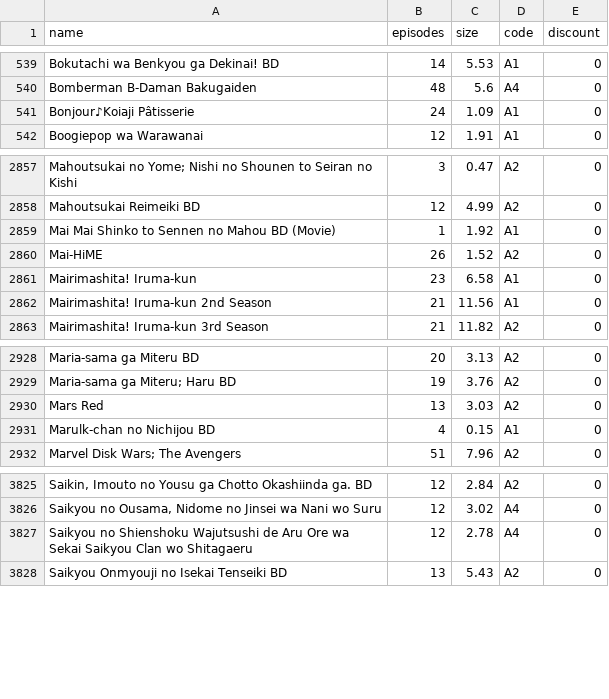
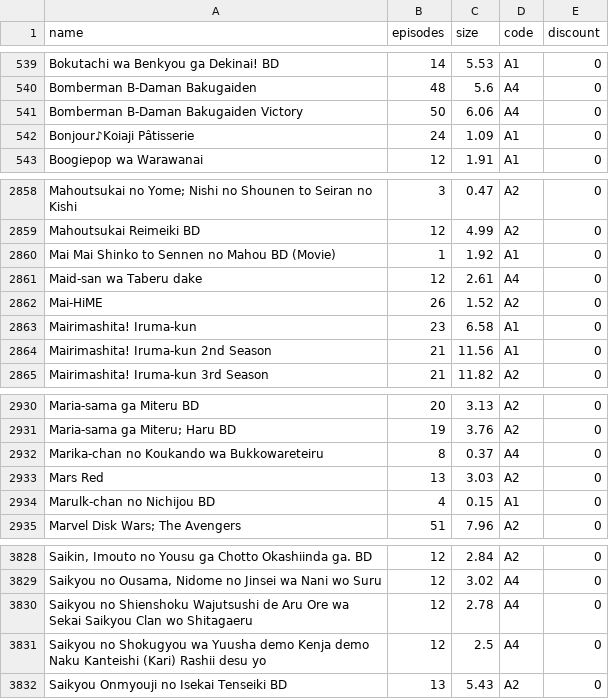
Before and after one commit to Tofan02/anime_store, a CSV file: data/anime-16062026.csv (was data/anime-13062026.csv), drawn as a sheet; only a part is shown, gaps mark what is left out.

Commit message:
Update Anime Baru

```diff
--- a/data/anime-13062026.csv
+++ b/data/anime-16062026.csv
@@ -540,2 +540,3 @@ Bokutachi wa Benkyou ga Dekinai! BD;14;5.53;A1;0
 Bomberman B-Daman Bakugaiden;48;5.6;A4;0
+Bomberman B-Daman Bakugaiden Victory ;50;6.06;A4;0
 Bonjour♪Koiaji Pâtisserie;24;1.09;A1;0
@@ -2859,2 +2860,3 @@ Mahoutsukai Reimeiki BD;12;4.99;A2;0
 Mai Mai Shinko to Sennen no Mahou BD (Movie);1;1.92;A1;0
+Maid-san wa Taberu dake ;12;2.61;A4;0
 Mai-HiME;26;1.52;A2;0
@@ -2929,2 +2931,3 @@ Maria-sama ga Miteru BD;20;3.13;A2;0
 "Maria-sama ga Miteru; Haru BD";19;3.76;A2;0
+Marika-chan no Koukando wa Bukkowareteiru ;8;0.37;A4;0
 Mars Red;13;3.03;A2;0
@@ -3827,2 +3830,3 @@ Saikyou no Ousama, Nidome no Jinsei wa Nani wo Suru;12;3.02;A4;0
 Saikyou no Shienshoku Wajutsushi de Aru Ore wa Sekai Saikyou Clan wo Shitagaeru;12;2.78;A4;0
+Saikyou no Shokugyou wa Yuusha demo Kenja demo Naku Kanteishi (Kari) Rashii desu yo ;12;2.5;A4;0
 Saikyou Onmyouji no Isekai Tenseiki BD;13;5.43;A2;0
```
Also changed, not shown: 1 other file.
